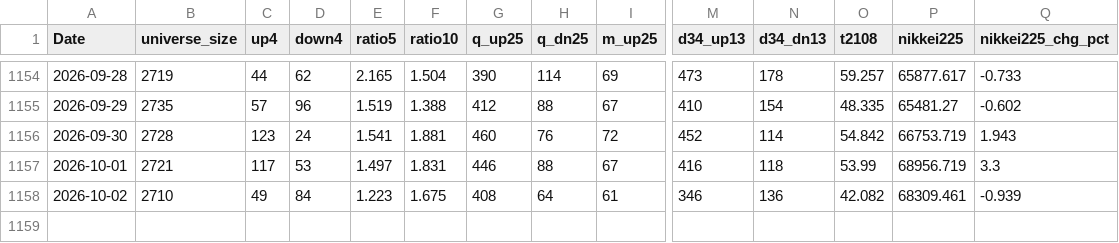
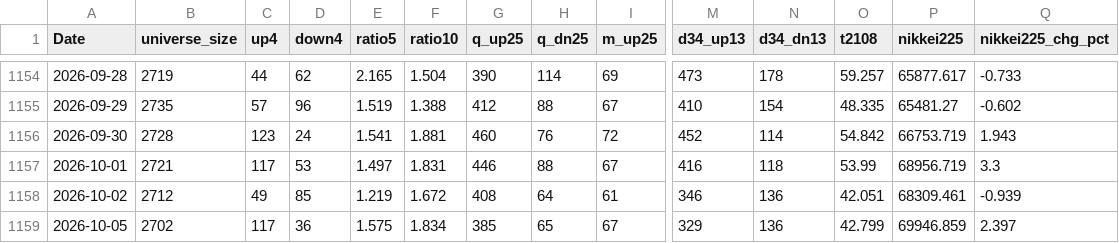
Before and after one commit to nick-l-wh/jp-breadth, a CSV file: data/breadth.csv, drawn as a sheet; only a part is shown, gaps mark what is left out; rows hold the shown columns only; the diff names each change by its address in the sheet, - before the commit and + after, or states it on an @@ line.

```diff
--- a/data/breadth.csv
+++ b/data/breadth.csv
-B1158 (universe_size): 2710
+B1158 (universe_size): 2712
-D1158 (down4): 84
+D1158 (down4): 85
-E1158 (ratio5): 1.223
+E1158 (ratio5): 1.219
-F1158 (ratio10): 1.675
+F1158 (ratio10): 1.672
-O1158 (t2108): 42.082
+O1158 (t2108): 42.051
+row 1159: 2026-10-05 | 2702 | 117 | 36 | 1.575 | 1.834 | 385 | 65 | 67 | 329 | 136 | 42.799 | 69946.859 | 2.397
```
Also changed, not shown: data/highs.csv, data/highs_latest.csv.
